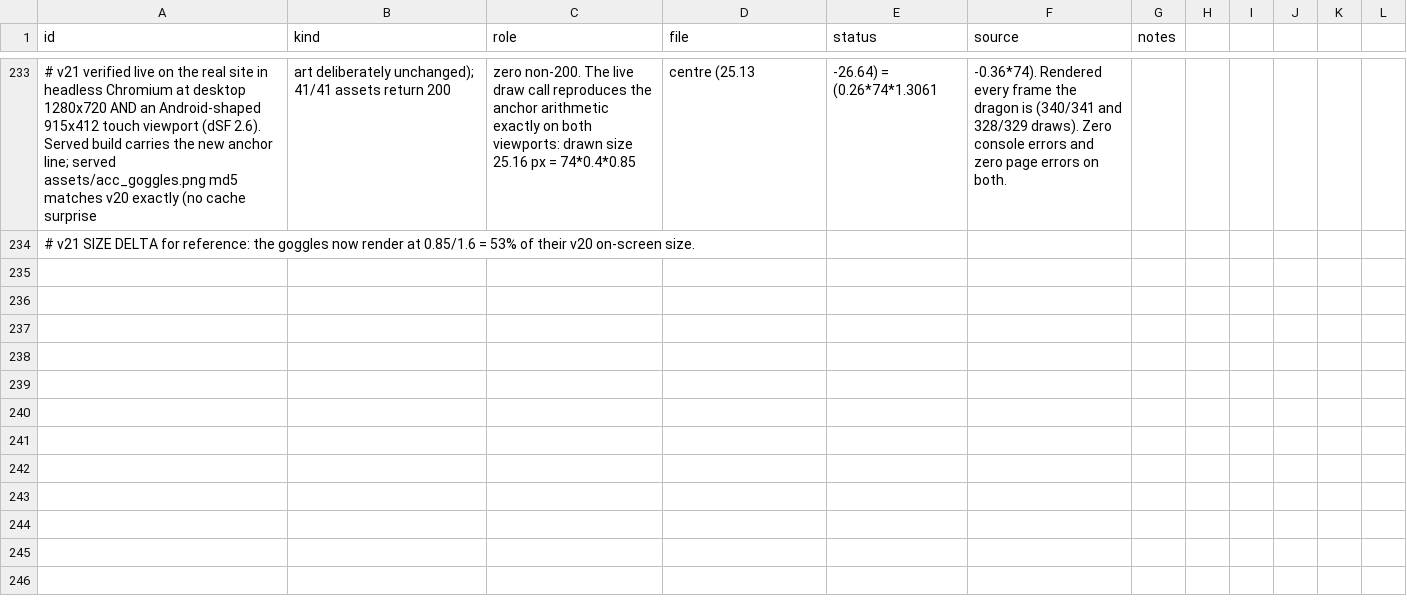
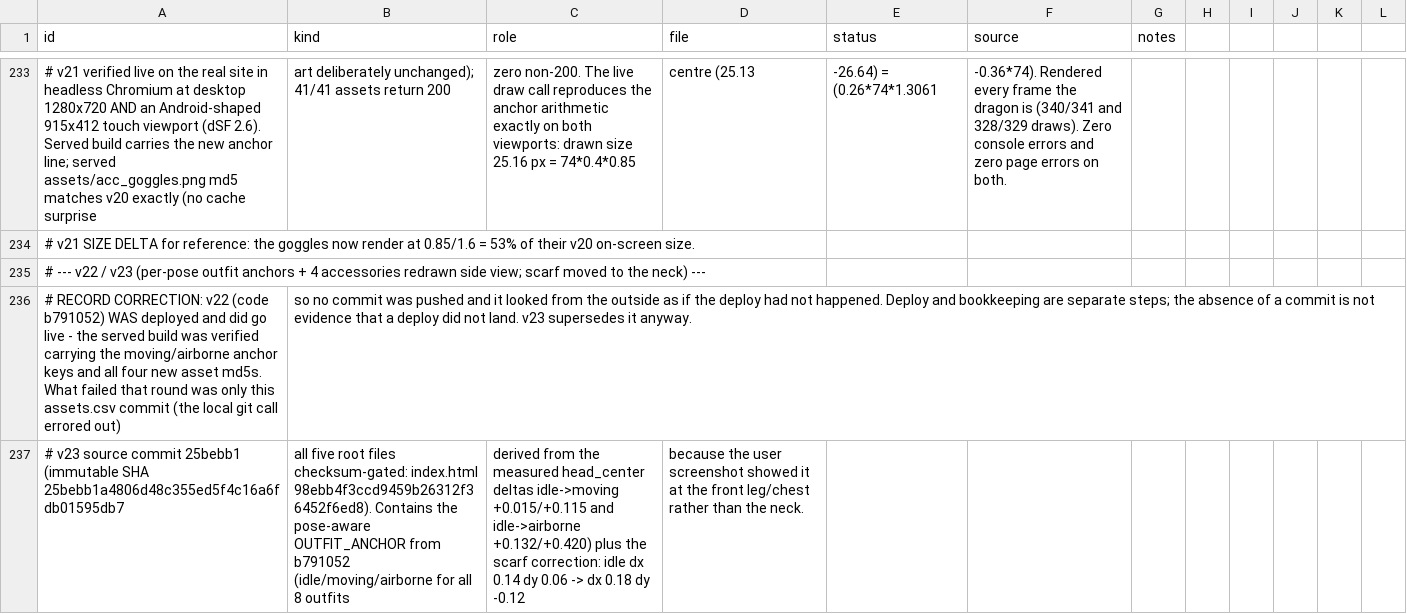
Before and after one commit to 5hitcake/IGautomation, a CSV file: game/design/assets.csv, drawn as a sheet; only a part is shown, gaps mark what is left out; the diff covers the shown part only; the diff names each change by its address in the sheet, - before the commit and + after, or states it on an @@ line.

```diff
--- a/game/design/assets.csv
+++ b/game/design/assets.csv
+row 235: # --- v22 / v23 (per-pose outfit anchors + 4 accessories redrawn side view; scarf moved to the neck) ---
+row 236: # RECORD CORRECTION: v22 (code b791052) WAS deployed and did go live - the served build was verified carrying the moving/airborne anchor keys and all four new asset md5s. What failed that round was only this assets.csv commit (the local git call errored out) | so no commit was pushed and it looked from the outside as if the deploy had not happened. Deploy and bookkeeping are separate steps; the absence of a commit is not evidence that a deploy did not land. v23 supersedes it anyway.
+row 237: # v23 source commit 25bebb1 (immutable SHA 25bebb1a4806d48c355ed5f4c16a6fdb01595db7 | all five root files checksum-gated: index.html 98ebb4f3ccd9459b26312f36452f6ed8). Contains the pose-aware OUTFIT_ANCHOR from b791052 (idle/moving/airborne for all 8 outfits | derived from the measured head_center deltas idle->moving +0.015/+0.115 and idle->airborne +0.132/+0.420) plus the scarf correction: idle dx 0.14 dy 0.06 -> dx 0.18 dy -0.12 | because the user screenshot showed it at the front leg/chest rather than the neck.
```
Also changed, not shown: 6 added rows and 8 edited cells elsewhere in this file.
